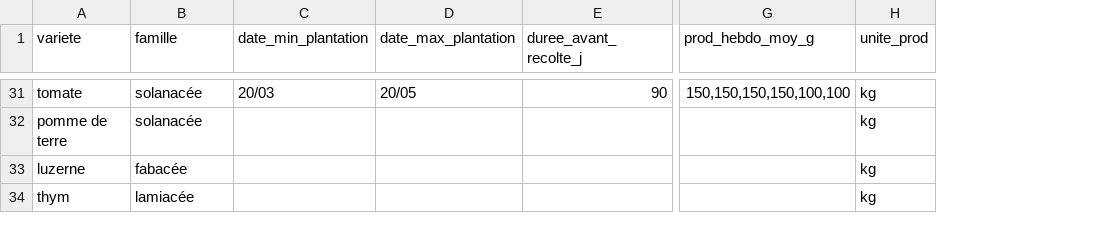
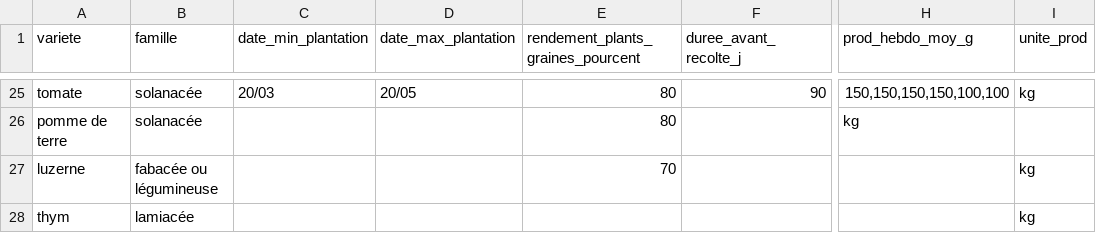
Before and after one commit to vgaz/test3, a CSV file: Legumes.csv, drawn as a sheet; only a part is shown, gaps mark what is left out; addresses are those after the commit; the diff covers the shown part only; the diff names each change by its address in the sheet, - before the commit and + after, or states it on an @@ line.

```diff
--- a/Legumes.csv
+++ b/Legumes.csv
+column E, row 1: rendement_plants_graines_pourcent; rows 25-27: 80 | 80 | 70
-H26 (prod_hebdo_moy_g): (empty)
+H26 (prod_hebdo_moy_g): kg
-I26 (unite_prod): kg
+I26 (unite_prod): (empty)
-B27 (famille): fabacée
+B27 (famille): fabacée ou légumineuse
```
Also changed, not shown: 6 removed rows and 27 edited cells elsewhere in this file, 4 other files.
